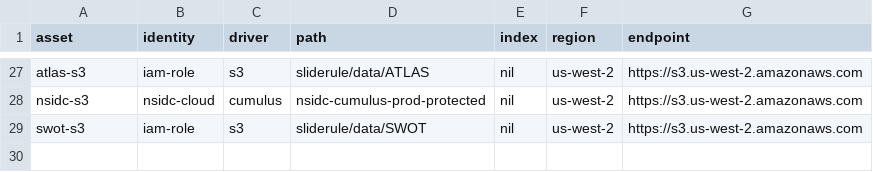
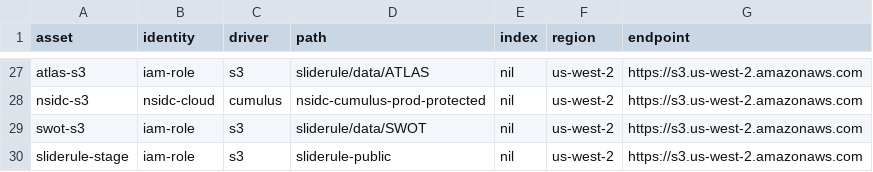
Before and after one commit to SlideRuleEarth/sliderule, a CSV file: targets/slideruleearth-aws/asset_directory.csv, drawn as a sheet; only a part is shown, gaps mark what is left out; the diff names each change by its address in the sheet, - before the commit and + after, or states it on an @@ line.

Commit message:
created alert to replace generateException function; added s3 staging code

```diff
--- a/targets/slideruleearth-aws/asset_directory.csv
+++ b/targets/slideruleearth-aws/asset_directory.csv
+row 30: sliderule-stage | iam-role | s3 | sliderule-public | nil | us-west-2 | https://s3.us-west-2.amazonaws.com
```
